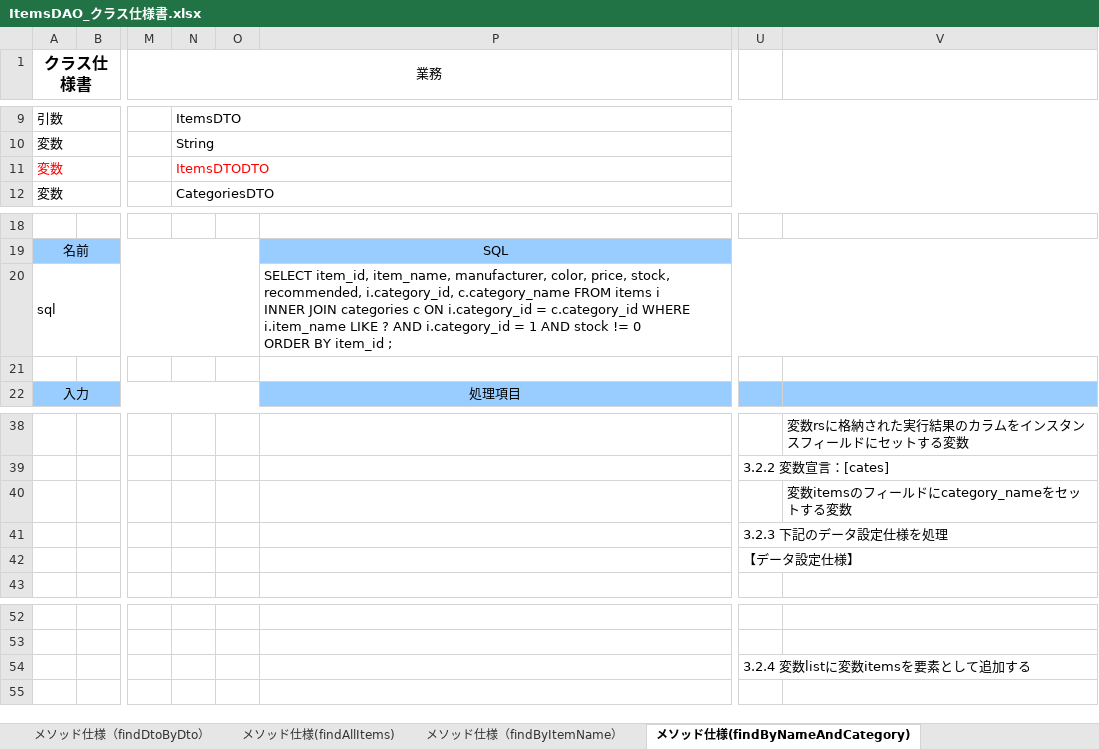
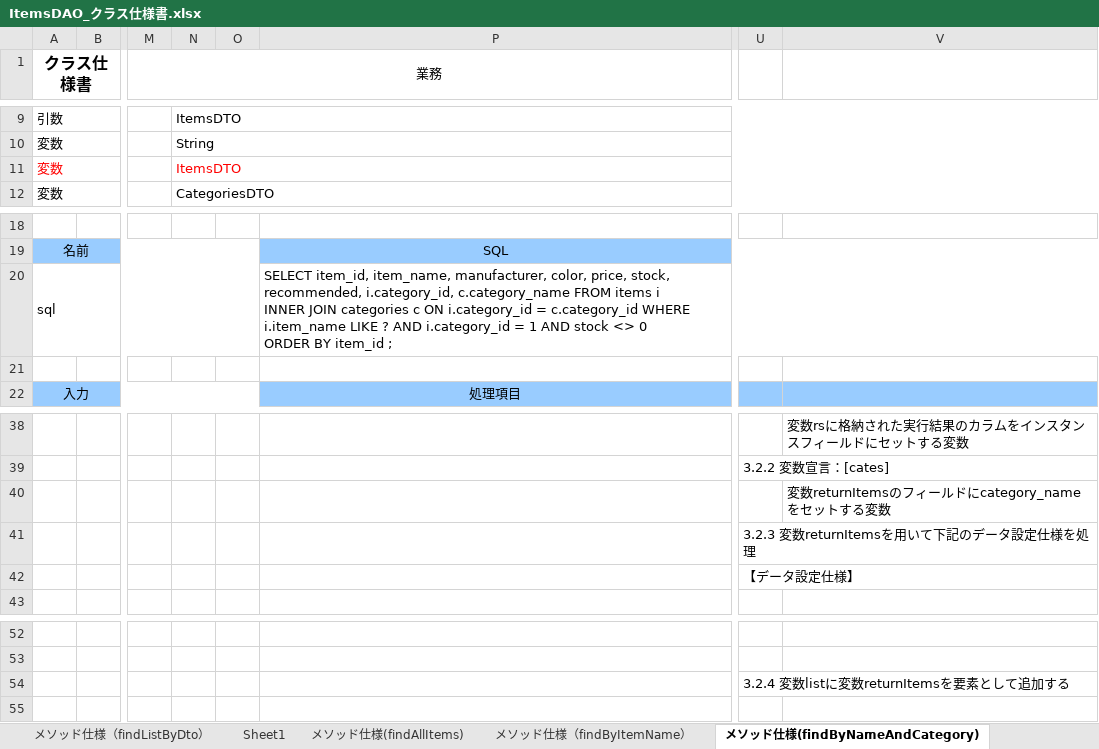
Before and after one commit to kmajima1011/dev, an Excel workbook: 020-内部_プログラミング設計/022-クラス仕様書/商品検索機能/DAO/ItemsDAO_クラス仕様書.xlsx, sheet メソッド仕様(findByNameAndCategory), drawn as a sheet; only a part is shown, gaps mark what is left out; values as stored, in another font and other column widths than the file's, no borders; charts and pictures not drawn; ↵ is a line break in a cell; the diff names each change by its address in the sheet, - before the commit and + after, or states it on an @@ line.

```diff
--- a/020-内部_プログラミング設計/022-クラス仕様書/商品検索機能/DAO/ItemsDAO_クラス仕様書.xlsx (sheet メソッド仕様(findByNameAndCategory))
+++ b/020-内部_プログラミング設計/022-クラス仕様書/商品検索機能/DAO/ItemsDAO_クラス仕様書.xlsx (sheet メソッド仕様(findByNameAndCategory))
+sheet tab: Sheet1
-N11: ItemsDTODTO
+N11: ItemsDTO
-P20: …AND stock != 0 ↵ ORDER…
+P20: …AND stock <> 0 ↵ ORDER…
-V40: 変数itemsのフィールドにcategory_nameをセットする変数
+V40: 変数returnItemsのフィールドにcategory_nameをセットする変数
-U41: 3.2.3 下記のデータ設定仕様を処理
+U41: 3.2.3 変数returnItemsを用いて下記のデータ設定仕様を処理
-U54: 3.2.4 変数listに変数itemsを要素として追加する
+U54: 3.2.4 変数listに変数returnItemsを要素として追加する
```
Also changed, not shown: sheet メソッド仕様（findListByDto）, sheet メソッド仕様（findDtoByDto）, sheet メソッド仕様(findAllItems), sheet メソッド仕様（findByItemName）, other sheet tabs, charts or pictures, 020-内部_プログラミング設計/021-クラス図/商品検索機能/021-クラス図_商品検索画面.xlsx, 020-内部_プログラミング設計/022-クラス仕様書/商品検索機能/DTO/ItemsDTO_クラス仕様書.xlsx, 9 other files.
